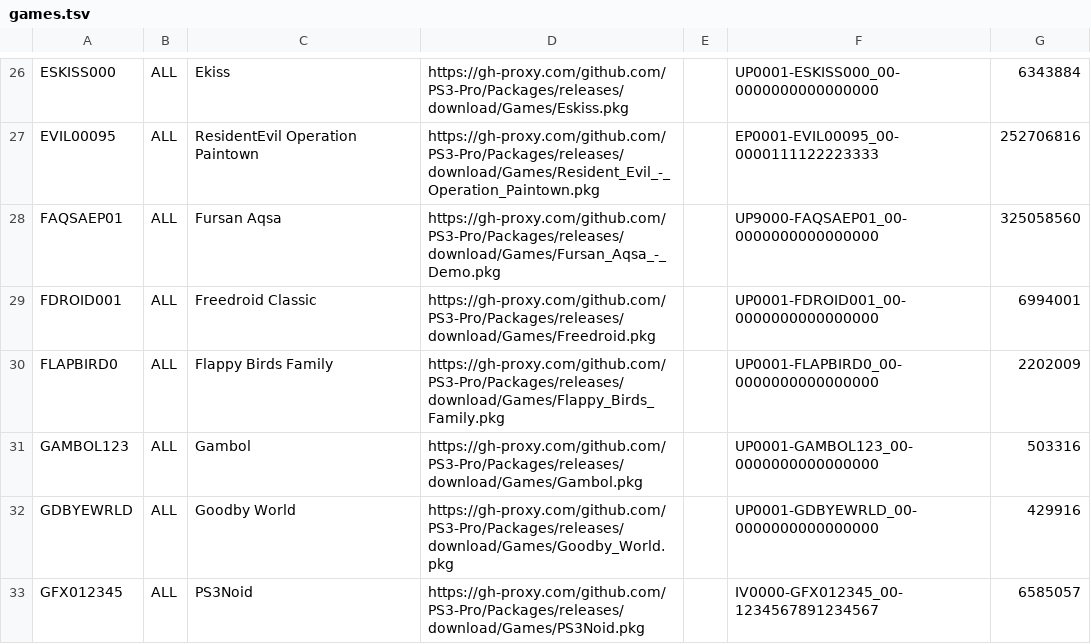
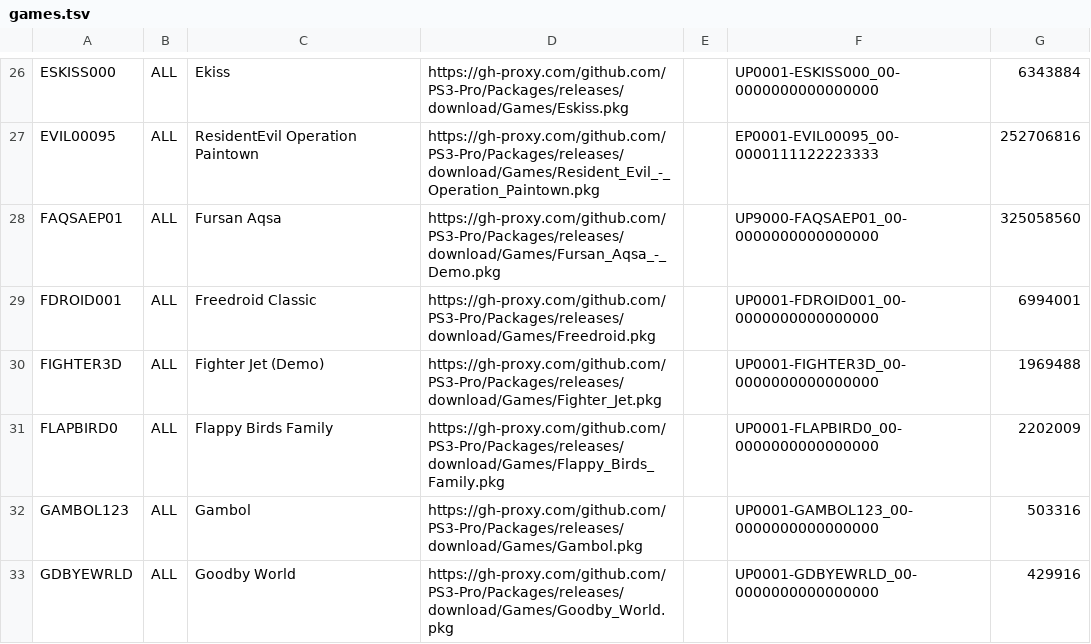
Before and after one commit to PS3-Pro/PSN-Content, a TSV file: resources/database/content/unofficial/games.tsv, drawn as a sheet; only a part is shown, gaps mark what is left out; the shorter side is filled out with more unchanged rows.

Commit message:
Release

```diff
--- a/resources/database/content/unofficial/games.tsv
+++ b/resources/database/content/unofficial/games.tsv
@@ -29,2 +29,3 @@ FAQSAEP01	ALL	Fursan Aqsa	https://gh-proxy.com/github.com/PS3-Pro/Packages/relea
 FDROID001	ALL	Freedroid Classic	https://gh-proxy.com/github.com/PS3-Pro/Packages/releases/download/Games/Freedroid.pkg		UP0001-FDROID001_00-0000000000000000	6994001
+FIGHTER3D	ALL	Fighter Jet (Demo)	https://gh-proxy.com/github.com/PS3-Pro/Packages/releases/download/Games/Fighter_Jet.pkg		UP0001-FIGHTER3D_00-0000000000000000	1969488
 FLAPBIRD0	ALL	Flappy Birds Family	https://gh-proxy.com/github.com/PS3-Pro/Packages/releases/download/Games/Flappy_Birds_Family.pkg		UP0001-FLAPBIRD0_00-0000000000000000	2202009
```
Also changed, not shown: resources/database/content/unofficial/apps.tsv, resources/database/content/unofficial/tools.tsv, 2 other files.
